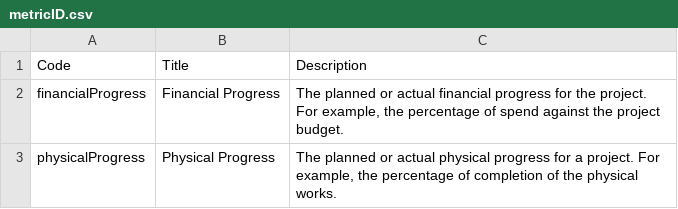
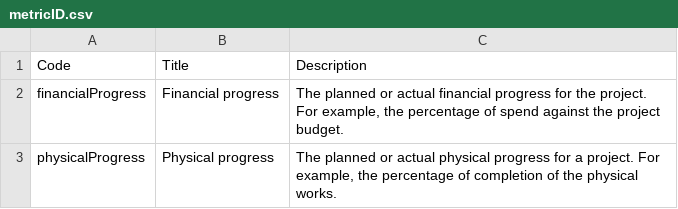
Before and after one commit to open-contracting/infrastructure, a CSV file: schema/project-level/codelists/metricID.csv, drawn as a sheet.

Commit message:
restore unique items for gazetteer identifiers, use sentence case in metricID.csv

```diff
--- a/schema/project-level/codelists/metricID.csv
+++ b/schema/project-level/codelists/metricID.csv
@@ -1,3 +1,3 @@
 Code,Title,Description
-financialProgress,Financial Progress,"The planned or actual financial progress for the project. For example, the percentage of spend against the project budget."
-physicalProgress,Physical Progress,"The planned or actual physical progress for a project. For example, the percentage of completion of the physical works."
+financialProgress,Financial progress,"The planned or actual financial progress for the project. For example, the percentage of spend against the project budget."
+physicalProgress,Physical progress,"The planned or actual physical progress for a project. For example, the percentage of completion of the physical works."
```
Also changed, not shown: 1 other file.
